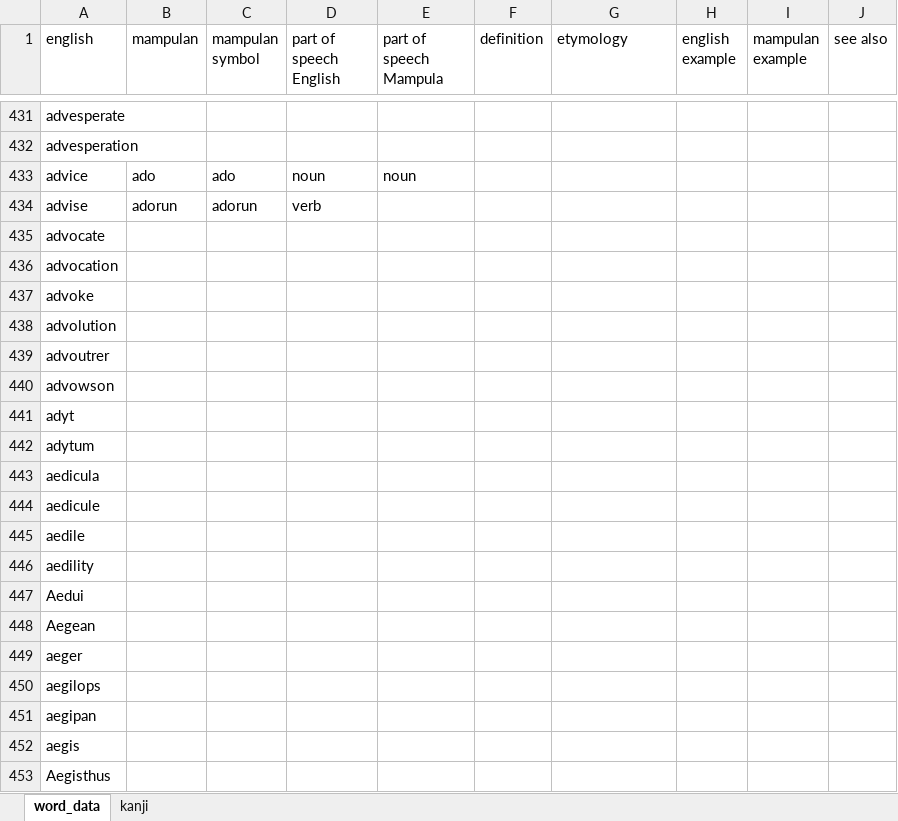
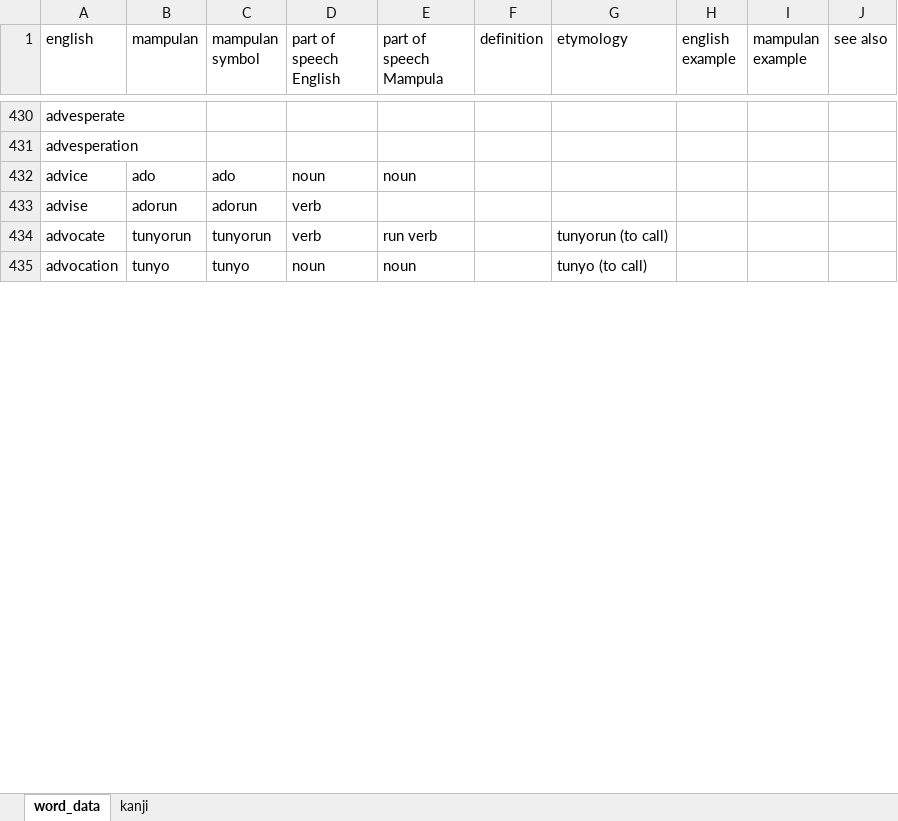
Before and after one commit to AlexAndPedro/alexandpedro.github.io, an Excel workbook: data/word_data.xlsx, sheet word_data, drawn as a sheet; only a part is shown, gaps mark what is left out; values as stored, in another font and other column widths than the file's, no borders; conditional formats not drawn; removed rows and columns are numbered as before the commit, all else as after; the diff covers the shown part only; the diff names each change by its address in the sheet, - before the commit and + after, or states it on an @@ line.

Commit message:
Updated words

```diff
--- a/data/word_data.xlsx (sheet word_data)
+++ b/data/word_data.xlsx (sheet word_data)
-B434 (mampulan): (empty)
+B434 (mampulan): tunyorun
-C434 (mampulan symbol): (empty)
+C434 (mampulan symbol): tunyorun
-D434 (part of speech English): (empty)
+D434 (part of speech English): verb
-E434 (part of speech Mampula): (empty)
+E434 (part of speech Mampula): run verb
-G434 (etymology): (empty)
+G434 (etymology): tunyorun (to call)
-B435 (mampulan): (empty)
+B435 (mampulan): tunyo
-C435 (mampulan symbol): (empty)
+C435 (mampulan symbol): tunyo
-D435 (part of speech English): (empty)
+D435 (part of speech English): noun
-E435 (part of speech Mampula): (empty)
+E435 (part of speech Mampula): noun
-G435 (etymology): (empty)
+G435 (etymology): tunyo (to call)
-row 437: advoke
-row 438: advolution
-row 439: advoutrer
-row 440: advowson
-row 441: adyt
-row 442: adytum
-row 443: aedicula
-row 444: aedicule
-row 445: aedile
-row 446: aedility
-row 447: Aedui
-row 448: Aegean
-row 449: aeger
-row 450: aegilops
-row 451: aegipan
-row 452: aegis
-row 453: Aegisthus
```
Also changed, not shown: 21 added rows, 21 removed rows and 371 edited cells elsewhere in this sheet, sheet kanji, formulas that keep their value, 2 other files.
